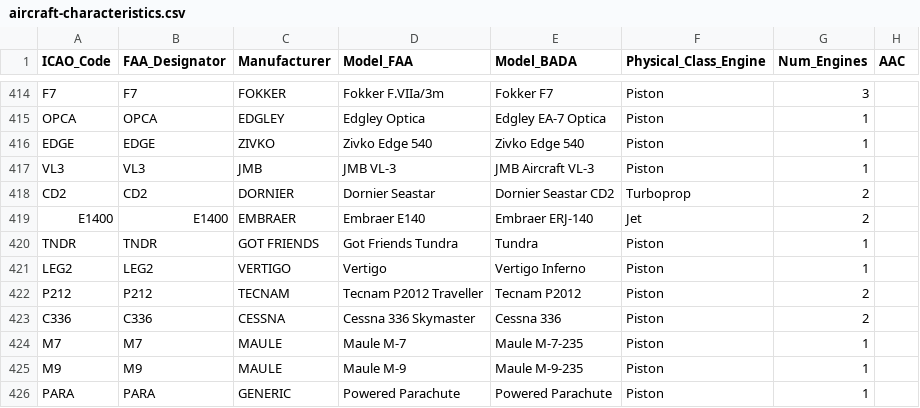
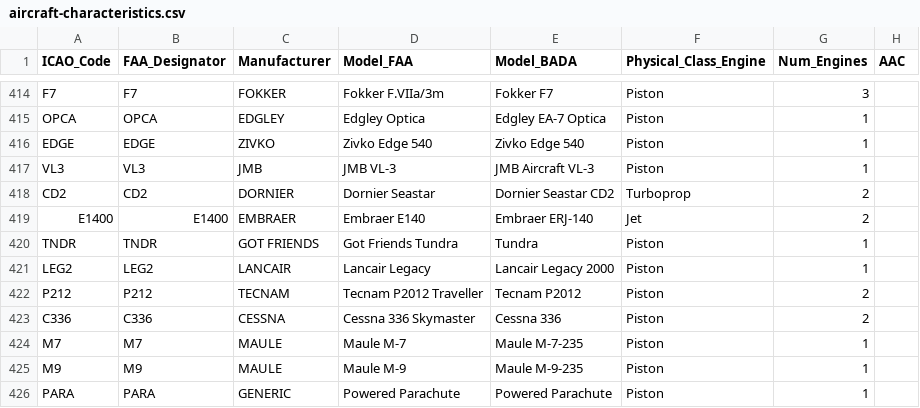
Before and after one commit to emergencybutter/butterlog-app, a CSV file: public/aircraft-characteristics.csv, drawn as a sheet; only a part is shown, gaps mark what is left out; the diff names each change by its address in the sheet, - before the commit and + after, or states it on an @@ line.

Commit message:
Correct LEG2 to Lancair Legacy; keep Vertigo title resolving
Vertigo is an add-on edition name for the Lancair Legacy, so set the LEG2 row to
real Lancair data and add a Vertigo->LEG2 nickname (the model columns now say
'Lancair Legacy', which the title doesn't mention). Verified the shared 'legacy'
token still resolves the Embraer Legacy jets correctly.

```diff
--- a/public/aircraft-characteristics.csv
+++ b/public/aircraft-characteristics.csv
-C421 (Manufacturer): VERTIGO
+C421 (Manufacturer): LANCAIR
-D421 (Model_FAA): Vertigo
+D421 (Model_FAA): Lancair Legacy
-E421 (Model_BADA): Vertigo Inferno
+E421 (Model_BADA): Lancair Legacy 2000
```
Also changed, not shown: 1 other file.
